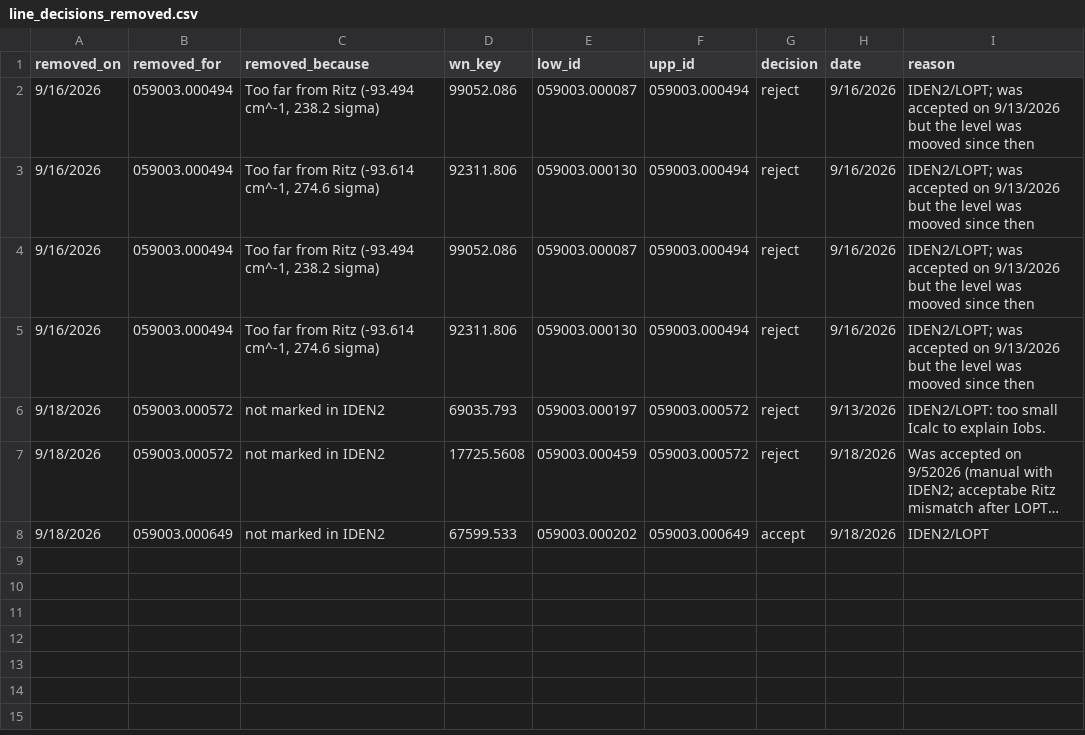
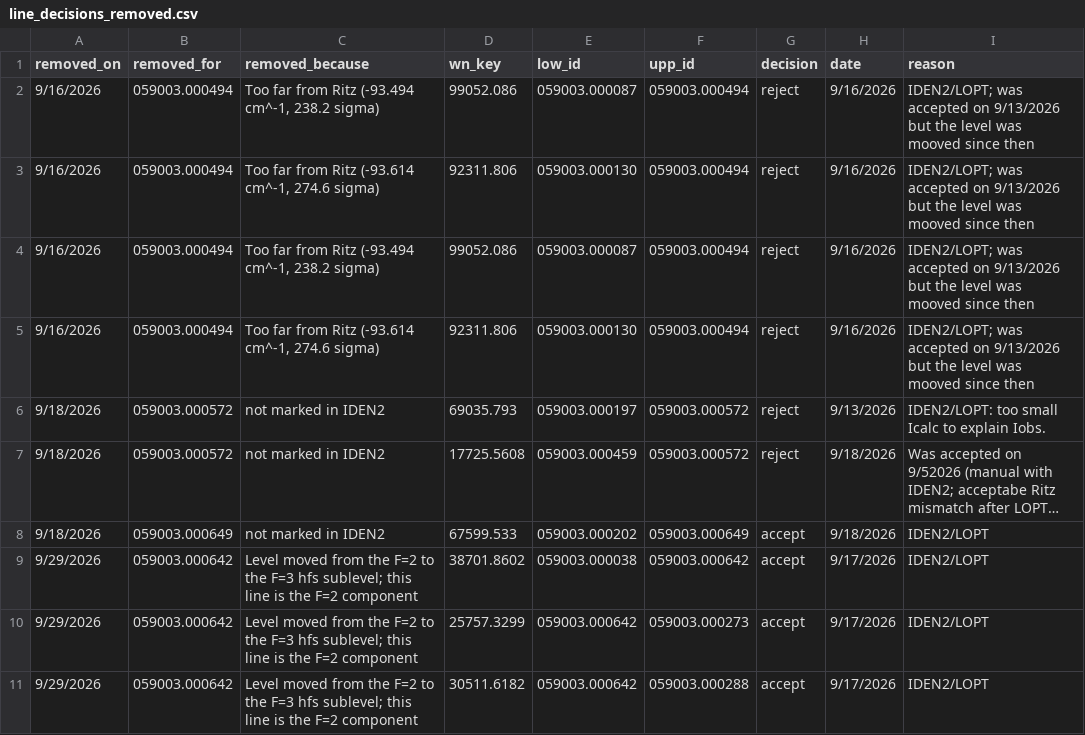
Before and after one commit to yralchen1/TableExtraction, a CSV file: LineClass/line_decisions_removed.csv, drawn as a sheet; long unchanged cells end in ….

```diff
--- a/LineClass/line_decisions_removed.csv
+++ b/LineClass/line_decisions_removed.csv
@@ -8 +8,4 @@ removed_on,removed_for,removed_because,wn_key,low_id,upp_id,decision,date,reason
 9/18/2026,059003.000649,not marked in IDEN2,67599.533,059003.000202,059003.000649,accept,9/18/2026,IDEN2/LOPT
+9/29/2026,059003.000642,Level moved from the F=2 to the F=3 hfs sublevel; this line is the F=2 component,38701.8602,059003.000038,059003.000642,accept,9/17/2026,IDEN2/LOPT
+9/29/2026,059003.000642,Level moved from the F=2 to the F=3 hfs sublevel; this line is the F=2 component,25757.3299,059003.000642,059003.000273,accept,9/17/2026,IDEN2/LOPT
+9/29/2026,059003.000642,Level moved from the F=2 to the F=3 hfs sublevel; this line is the F=2 component,30511.6182,059003.000642,059003.000288,accept,9/17/2026,IDEN2/LOPT
```
Also changed, not shown: LineClass/line_decisions.csv, 32 other files.
